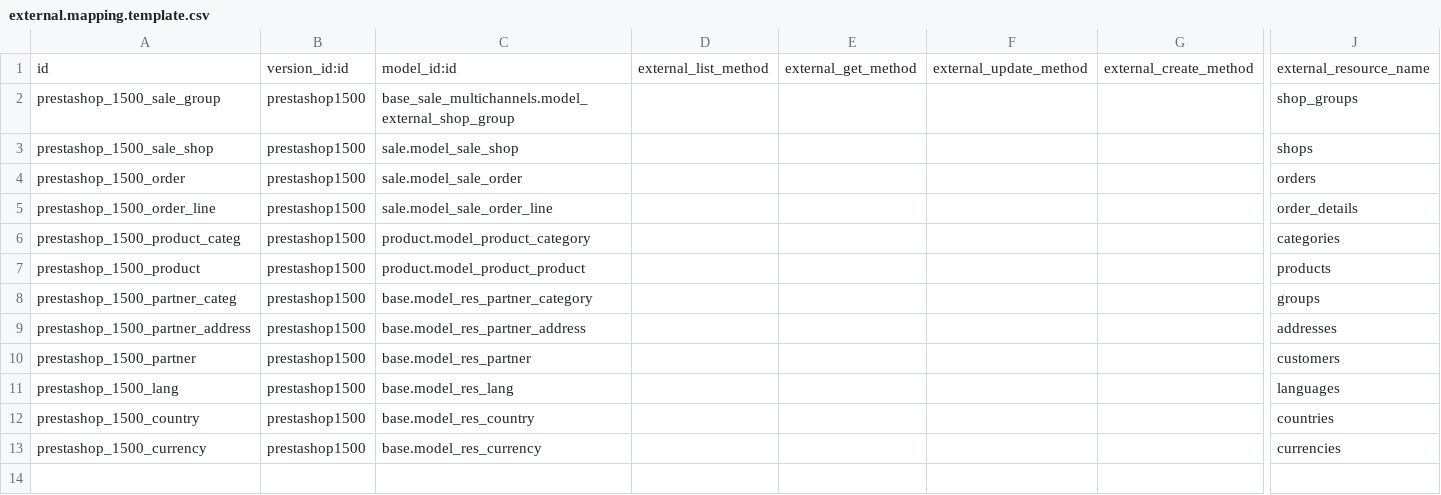
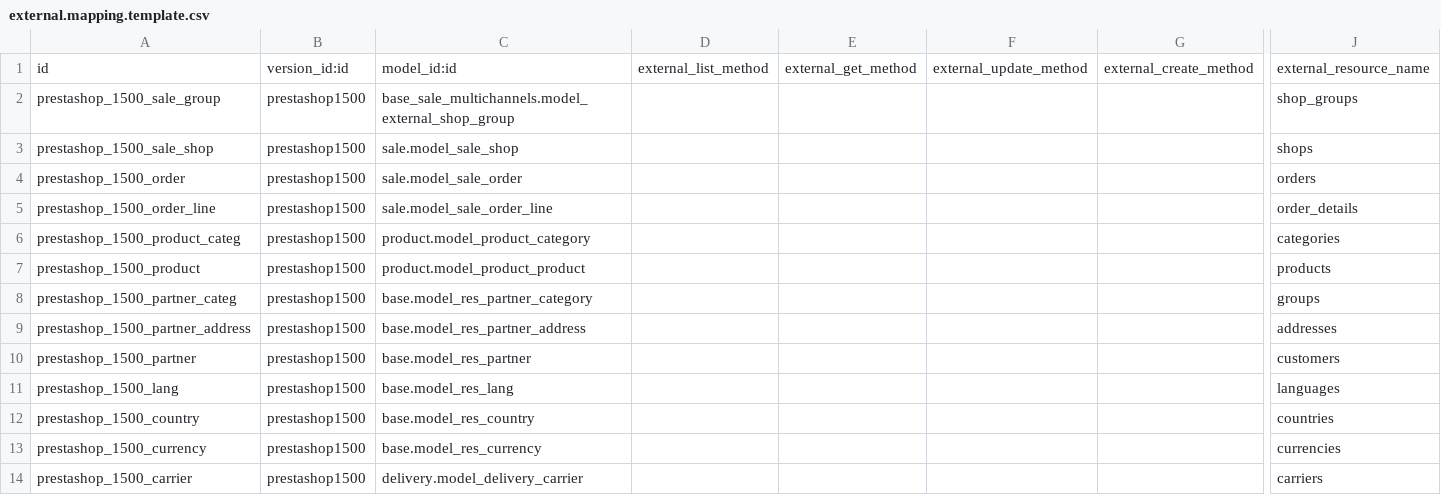
Before and after one commit to xrg/prestashoperpconnect, a CSV file: prestashoperpconnect/settings/1.5.0.0/external.mapping.template.csv, drawn as a sheet; only a part is shown, gaps mark what is left out; rows hold the shown columns only; the diff names each change by its address in the sheet, - before the commit and + after, or states it on an @@ line.

Commit message:
[ADD] add mapping for delivery carrier

```diff
--- a/prestashoperpconnect/settings/1.5.0.0/external.mapping.template.csv
+++ b/prestashoperpconnect/settings/1.5.0.0/external.mapping.template.csv
+row 14: prestashop_1500_carrier | prestashop1500 | delivery.model_delivery_carrier |  |  |  |  | carriers
```
Also changed, not shown: 3 other files.
